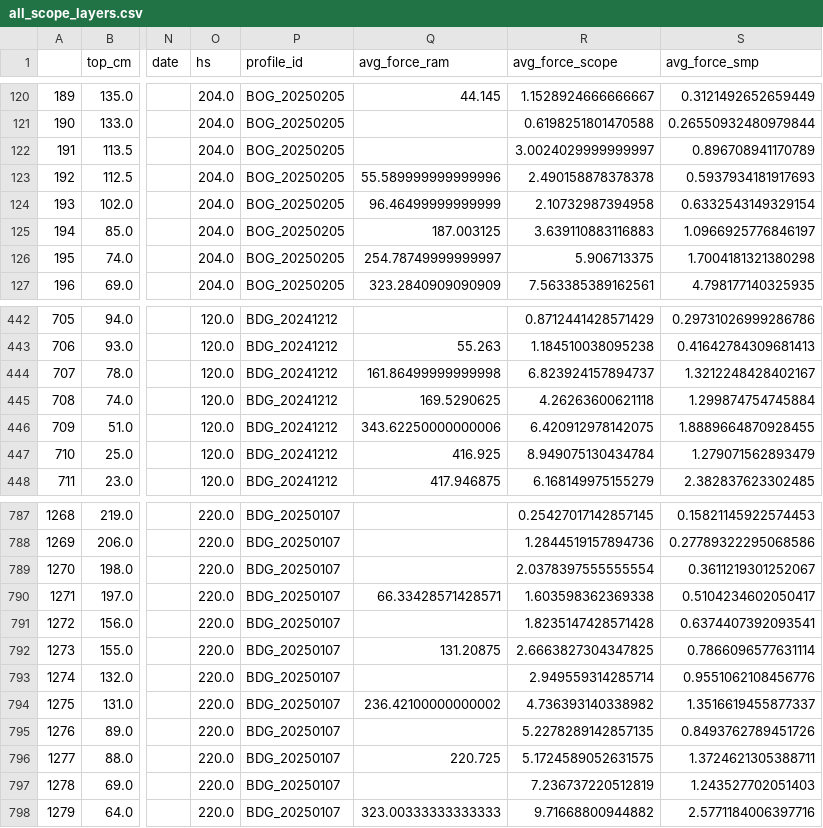
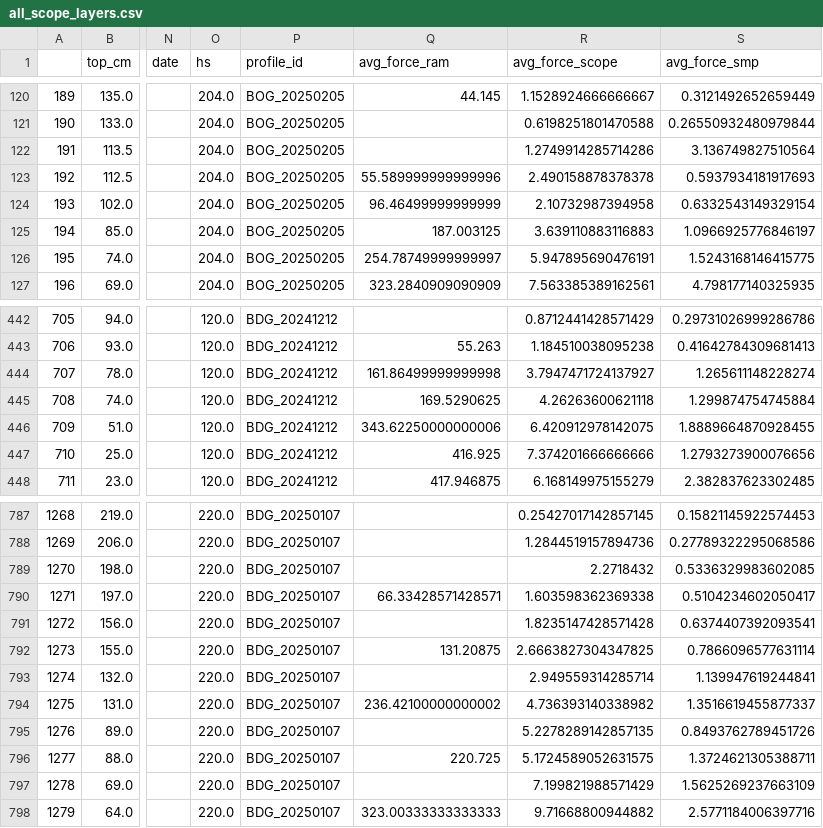
Before and after one commit to cdkane9/Penetrometer_Analysis, a CSV file: all_scope_layers.csv, drawn as a sheet; only a part is shown, gaps mark what is left out; the diff covers the shown part only; the diff names each change by its address in the sheet, - before the commit and + after, or states it on an @@ line.

```diff
--- a/all_scope_layers.csv
+++ b/all_scope_layers.csv
-R122 (avg_force_scope): 3.0024029999999997
+R122 (avg_force_scope): 1.2749914285714286
-S122 (avg_force_smp): 0.896708941170789
+S122 (avg_force_smp): 3.136749827510564
-R126 (avg_force_scope): 5.906713375
+R126 (avg_force_scope): 5.947895690476191
-S126 (avg_force_smp): 1.7004181321380298
+S126 (avg_force_smp): 1.5243168146415775
-R444 (avg_force_scope): 6.823924157894737
+R444 (avg_force_scope): 3.7947471724137927
-S444 (avg_force_smp): 1.3212248428402167
+S444 (avg_force_smp): 1.265611148228274
-R447 (avg_force_scope): 8.949075130434784
+R447 (avg_force_scope): 7.374201666666666
-S447 (avg_force_smp): 1.279071562893479
+S447 (avg_force_smp): 1.2793273900076656
-R789 (avg_force_scope): 2.0378397555555554
+R789 (avg_force_scope): 2.2718432
-S789 (avg_force_smp): 0.3611219301252067
+S789 (avg_force_smp): 0.5336329983602085
-S793 (avg_force_smp): 0.9551062108456776
+S793 (avg_force_smp): 1.139947619244841
-R797 (avg_force_scope): 7.236737220512819
+R797 (avg_force_scope): 7.199821988571429
-S797 (avg_force_smp): 1.243527702051403
+S797 (avg_force_smp): 1.5625269237663109
```
Also changed, not shown: 94 edited cells elsewhere in this file, all_ram_layers.csv, all_smp_layers.csv, 1 other file.
